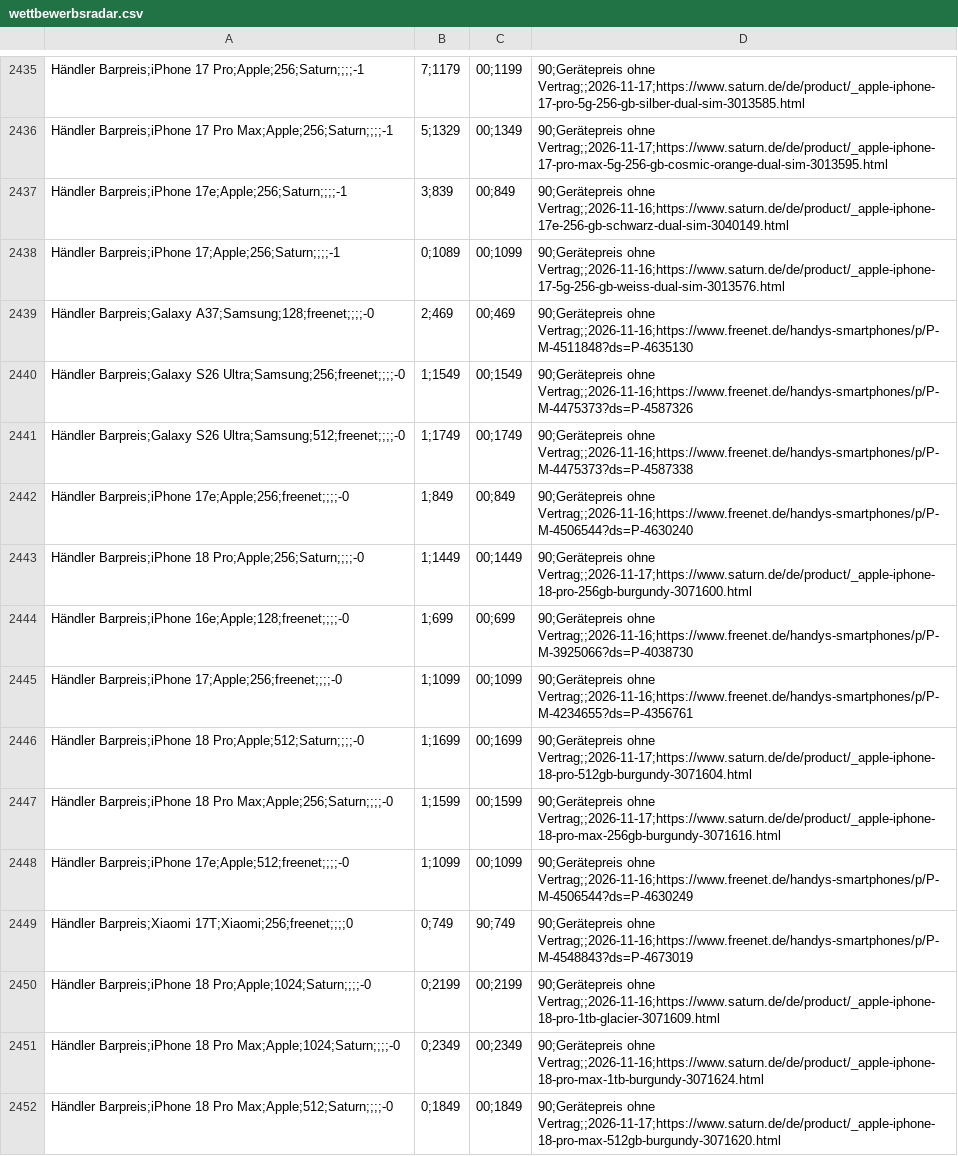
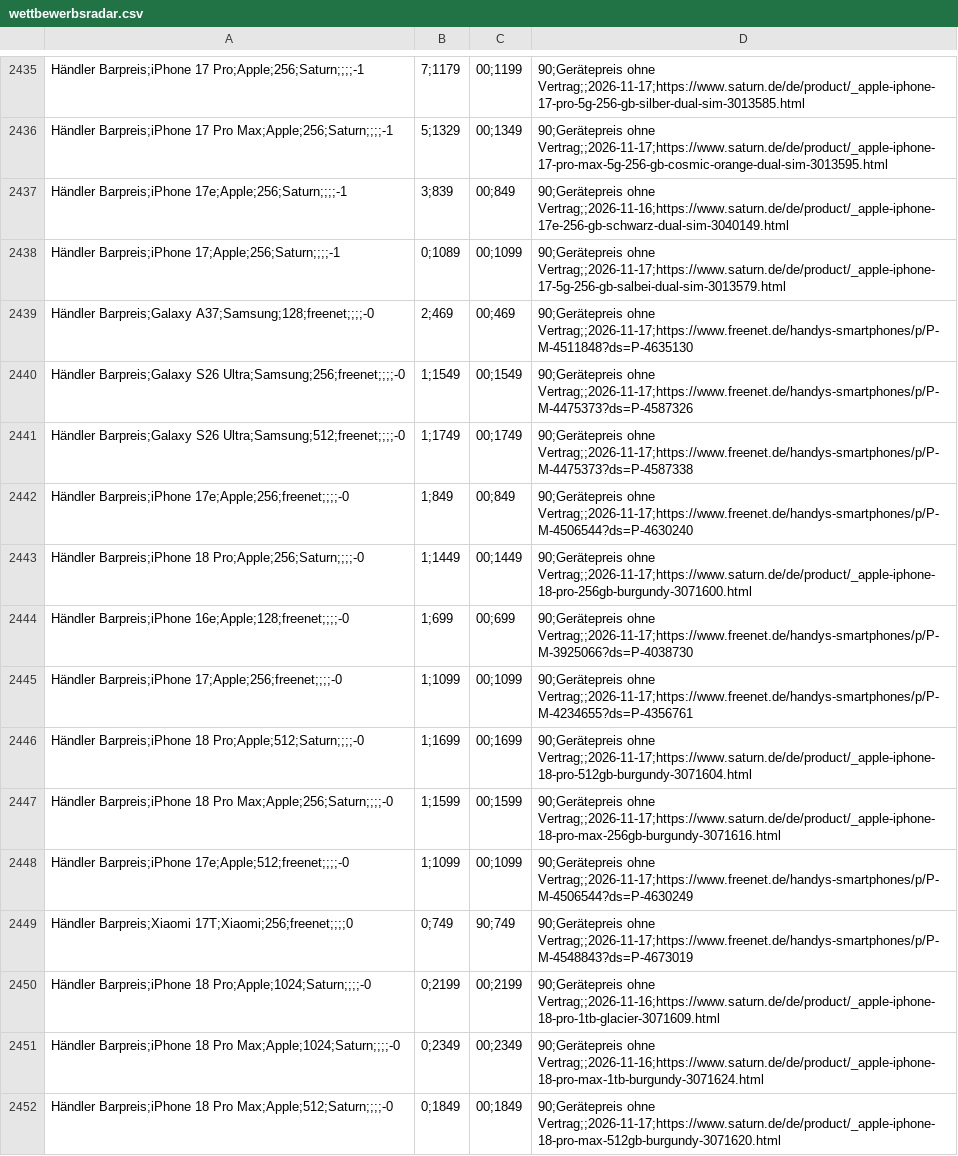
Before and after one commit to Antonio20045/telco-radar, a CSV file: site/exporte/wettbewerbsradar.csv, drawn as a sheet; only a part is shown, gaps mark what is left out; the diff covers the shown part only.

```diff
--- a/site/exporte/wettbewerbsradar.csv
+++ b/site/exporte/wettbewerbsradar.csv
@@ -2437,14 +2437,14 @@ Händler Barpreis;iPhone 17 Pro Max;Apple;256;Saturn;;;;-1,5;1329,00;1349,90;Ger
 Händler Barpreis;iPhone 17e;Apple;256;Saturn;;;;-1,3;839,00;849,90;Gerätepreis ohne Vertrag;;2026-11-16;https://www.saturn.de/de/product/_apple-iphone-17e-256-gb-schwarz-dual-sim-3040149.html
-Händler Barpreis;iPhone 17;Apple;256;Saturn;;;;-1,0;1089,00;1099,90;Gerätepreis ohne Vertrag;;2026-11-16;https://www.saturn.de/de/product/_apple-iphone-17-5g-256-gb-weiss-dual-sim-3013576.html
-Händler Barpreis;Galaxy A37;Samsung;128;freenet;;;;-0,2;469,00;469,90;Gerätepreis ohne Vertrag;;2026-11-16;https://www.freenet.de/handys-smartphones/p/P-M-4511848?ds=P-4635130
-Händler Barpreis;Galaxy S26 Ultra;Samsung;256;freenet;;;;-0,1;1549,00;1549,90;Gerätepreis ohne Vertrag;;2026-11-16;https://www.freenet.de/handys-smartphones/p/P-M-4475373?ds=P-4587326
-Händler Barpreis;Galaxy S26 Ultra;Samsung;512;freenet;;;;-0,1;1749,00;1749,90;Gerätepreis ohne Vertrag;;2026-11-16;https://www.freenet.de/handys-smartphones/p/P-M-4475373?ds=P-4587338
-Händler Barpreis;iPhone 17e;Apple;256;freenet;;;;-0,1;849,00;849,90;Gerätepreis ohne Vertrag;;2026-11-16;https://www.freenet.de/handys-smartphones/p/P-M-4506544?ds=P-4630240
+Händler Barpreis;iPhone 17;Apple;256;Saturn;;;;-1,0;1089,00;1099,90;Gerätepreis ohne Vertrag;;2026-11-17;https://www.saturn.de/de/product/_apple-iphone-17-5g-256-gb-salbei-dual-sim-3013579.html
+Händler Barpreis;Galaxy A37;Samsung;128;freenet;;;;-0,2;469,00;469,90;Gerätepreis ohne Vertrag;;2026-11-17;https://www.freenet.de/handys-smartphones/p/P-M-4511848?ds=P-4635130
+Händler Barpreis;Galaxy S26 Ultra;Samsung;256;freenet;;;;-0,1;1549,00;1549,90;Gerätepreis ohne Vertrag;;2026-11-17;https://www.freenet.de/handys-smartphones/p/P-M-4475373?ds=P-4587326
+Händler Barpreis;Galaxy S26 Ultra;Samsung;512;freenet;;;;-0,1;1749,00;1749,90;Gerätepreis ohne Vertrag;;2026-11-17;https://www.freenet.de/handys-smartphones/p/P-M-4475373?ds=P-4587338
+Händler Barpreis;iPhone 17e;Apple;256;freenet;;;;-0,1;849,00;849,90;Gerätepreis ohne Vertrag;;2026-11-17;https://www.freenet.de/handys-smartphones/p/P-M-4506544?ds=P-4630240
 Händler Barpreis;iPhone 18 Pro;Apple;256;Saturn;;;;-0,1;1449,00;1449,90;Gerätepreis ohne Vertrag;;2026-11-17;https://www.saturn.de/de/product/_apple-iphone-18-pro-256gb-burgundy-3071600.html
-Händler Barpreis;iPhone 16e;Apple;128;freenet;;;;-0,1;699,00;699,90;Gerätepreis ohne Vertrag;;2026-11-16;https://www.freenet.de/handys-smartphones/p/P-M-3925066?ds=P-4038730
-Händler Barpreis;iPhone 17;Apple;256;freenet;;;;-0,1;1099,00;1099,90;Gerätepreis ohne Vertrag;;2026-11-16;https://www.freenet.de/handys-smartphones/p/P-M-4234655?ds=P-4356761
+Händler Barpreis;iPhone 16e;Apple;128;freenet;;;;-0,1;699,00;699,90;Gerätepreis ohne Vertrag;;2026-11-17;https://www.freenet.de/handys-smartphones/p/P-M-3925066?ds=P-4038730
+Händler Barpreis;iPhone 17;Apple;256;freenet;;;;-0,1;1099,00;1099,90;Gerätepreis ohne Vertrag;;2026-11-17;https://www.freenet.de/handys-smartphones/p/P-M-4234655?ds=P-4356761
 Händler Barpreis;iPhone 18 Pro;Apple;512;Saturn;;;;-0,1;1699,00;1699,90;Gerätepreis ohne Vertrag;;2026-11-17;https://www.saturn.de/de/product/_apple-iphone-18-pro-512gb-burgundy-3071604.html
 Händler Barpreis;iPhone 18 Pro Max;Apple;256;Saturn;;;;-0,1;1599,00;1599,90;Gerätepreis ohne Vertrag;;2026-11-17;https://www.saturn.de/de/product/_apple-iphone-18-pro-max-256gb-burgundy-3071616.html
-Händler Barpreis;iPhone 17e;Apple;512;freenet;;;;-0,1;1099,00;1099,90;Gerätepreis ohne Vertrag;;2026-11-16;https://www.freenet.de/handys-smartphones/p/P-M-4506544?ds=P-4630249
-Händler Barpreis;Xiaomi 17T;Xiaomi;256;freenet;;;;0,0;749,90;749,90;Gerätepreis ohne Vertrag;;2026-11-16;https://www.freenet.de/handys-smartphones/p/P-M-4548843?ds=P-4673019
+Händler Barpreis;iPhone 17e;Apple;512;freenet;;;;-0,1;1099,00;1099,90;Gerätepreis ohne Vertrag;;2026-11-17;https://www.freenet.de/handys-smartphones/p/P-M-4506544?ds=P-4630249
+Händler Barpreis;Xiaomi 17T;Xiaomi;256;freenet;;;;0,0;749,90;749,90;Gerätepreis ohne Vertrag;;2026-11-17;https://www.freenet.de/handys-smartphones/p/P-M-4548843?ds=P-4673019
 Händler Barpreis;iPhone 18 Pro;Apple;1024;Saturn;;;;-0,0;2199,00;2199,90;Gerätepreis ohne Vertrag;;2026-11-16;https://www.saturn.de/de/product/_apple-iphone-18-pro-1tb-glacier-3071609.html
```
Also changed, not shown: 18 edited cells elsewhere in this file, site/exporte/geraete-aktuell.csv, site/exporte/geraete-historie.csv, 10 other files.
